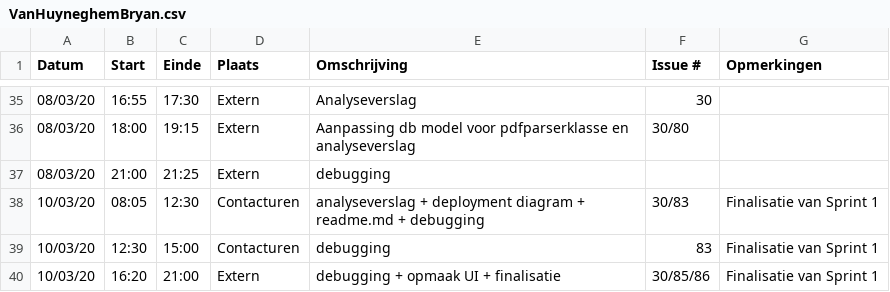
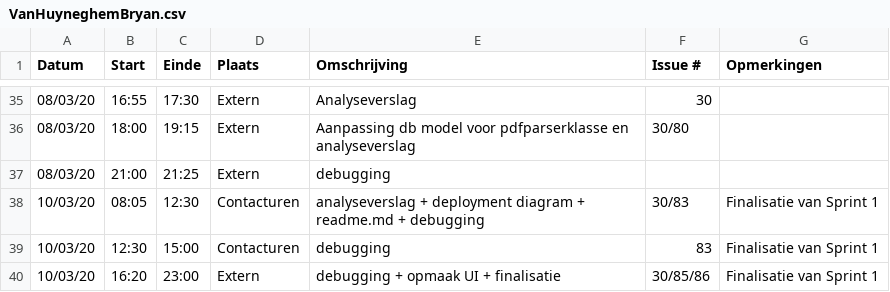
Before and after one commit to philipkukoba/Bachelors-Dissertation-DroneWebApp, a CSV file: logboeken/VanHuyneghemBryan.csv, drawn as a sheet; only a part is shown, gaps mark what is left out.

Commit message:
Update VanHuyneghemBryan.csv

```diff
--- a/logboeken/VanHuyneghemBryan.csv
+++ b/logboeken/VanHuyneghemBryan.csv
@@ -39,2 +39,2 @@ Datum,Start,Einde,Plaats,Omschrijving,Issue #,Opmerkingen
 10/03/20,12:30,15:00,Contacturen,debugging,83,Finalisatie van Sprint 1
-10/03/20,16:20,21:00,Extern,debugging + opmaak UI + finalisatie,30/85/86,Finalisatie van Sprint 1
+10/03/20,16:20,23:00,Extern,debugging + opmaak UI + finalisatie,30/85/86,Finalisatie van Sprint 1
```
